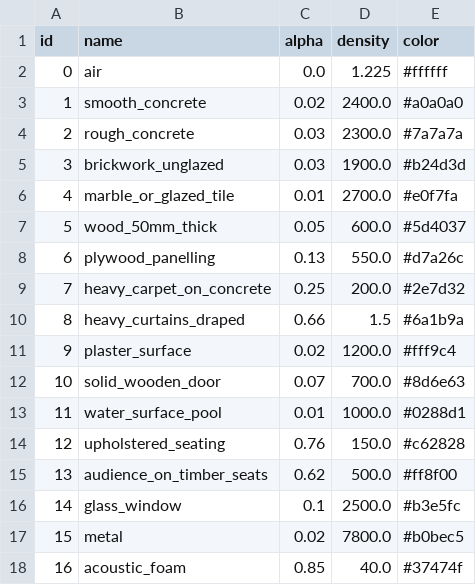
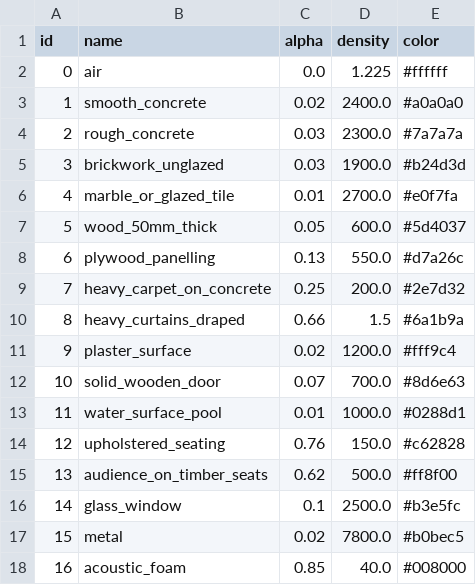
Before and after one commit to fdtd-acoustics/fdtd-acoustic-3d, a CSV file: assets/material_library/materials.csv, drawn as a sheet.

```diff
--- a/assets/material_library/materials.csv
+++ b/assets/material_library/materials.csv
@@ -17,2 +17,2 @@ id,name,alpha,density,color
 15,metal,0.02,7800.0,#b0bec5
-16,acoustic_foam,0.85,40.0,#37474f
+16,acoustic_foam,0.85,40.0,#008000
```
Also changed, not shown: 22 other files.
